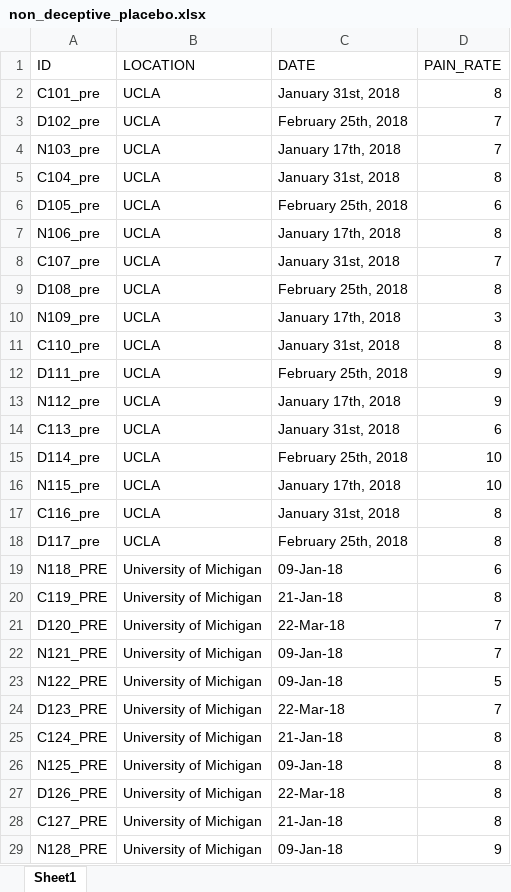
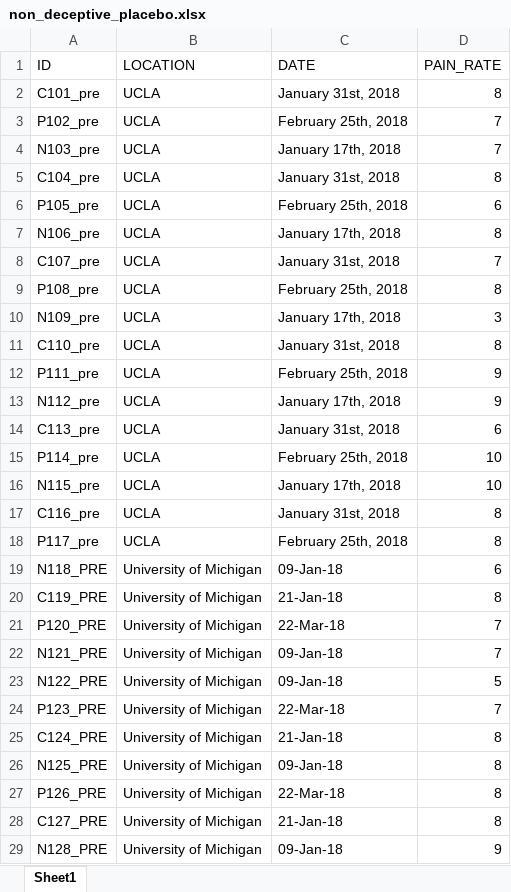
Before and after one commit to dsconnell/PHW290_dev, an Excel workbook: problem sets/problem_set_3/data/one_level_deeper/non_deceptive_placebo.xlsx, sheet Sheet1, drawn as a sheet; only a part is shown; values as stored, in another font and other column widths than the file's, no borders; the diff covers the shown part only; the diff names each change by its address in the sheet, - before the commit and + after, or states it on an @@ line.

```diff
--- a/problem sets/problem_set_3/data/one_level_deeper/non_deceptive_placebo.xlsx (sheet Sheet1)
+++ b/problem sets/problem_set_3/data/one_level_deeper/non_deceptive_placebo.xlsx (sheet Sheet1)
-A3 (ID): D102_pre
+A3 (ID): P102_pre
-A6 (ID): D105_pre
+A6 (ID): P105_pre
-A9 (ID): D108_pre
+A9 (ID): P108_pre
-A12 (ID): D111_pre
+A12 (ID): P111_pre
-A15 (ID): D114_pre
+A15 (ID): P114_pre
-A18 (ID): D117_pre
+A18 (ID): P117_pre
-A21 (ID): D120_PRE
+A21 (ID): P120_PRE
-A24 (ID): D123_PRE
+A24 (ID): P123_PRE
-A27 (ID): D126_PRE
+A27 (ID): P126_PRE
```
Also changed, not shown: 43 edited cells elsewhere in this sheet, 2 other files.
